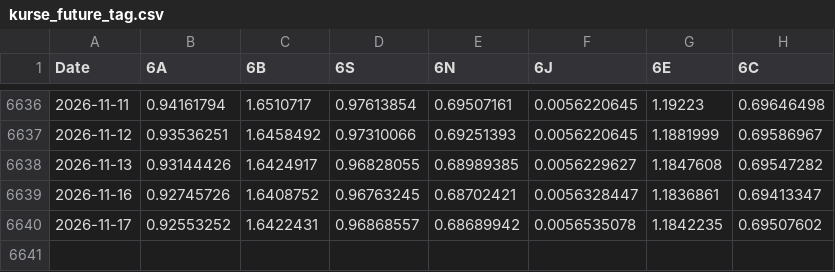
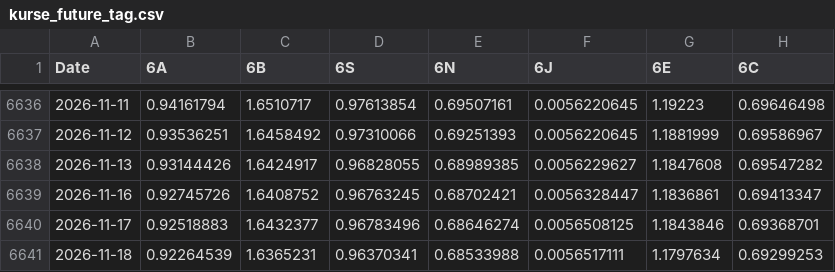
Before and after one commit to fynnluckas-source/trading-dashboard, a CSV file: daten/kurse_future_tag.csv, drawn as a sheet; only a part is shown, gaps mark what is left out.

```diff
--- a/daten/kurse_future_tag.csv
+++ b/daten/kurse_future_tag.csv
@@ -6639,2 +6639,3 @@ Date,6A,6B,6S,6N,6J,6E,6C
 2026-11-16,0.92745726,1.6408752,0.96763245,0.68702421,0.0056328447,1.1836861,0.69413347
-2026-11-17,0.92553252,1.6422431,0.96868557,0.68689942,0.0056535078,1.1842235,0.69507602
+2026-11-17,0.92518883,1.6432377,0.96783496,0.68646274,0.0056508125,1.1843846,0.69368701
+2026-11-18,0.92264539,1.6365231,0.96370341,0.68533988,0.0056517111,1.1797634,0.69299253
```
Also changed, not shown: daten/kurse_tag.csv, daten/makro.csv.
